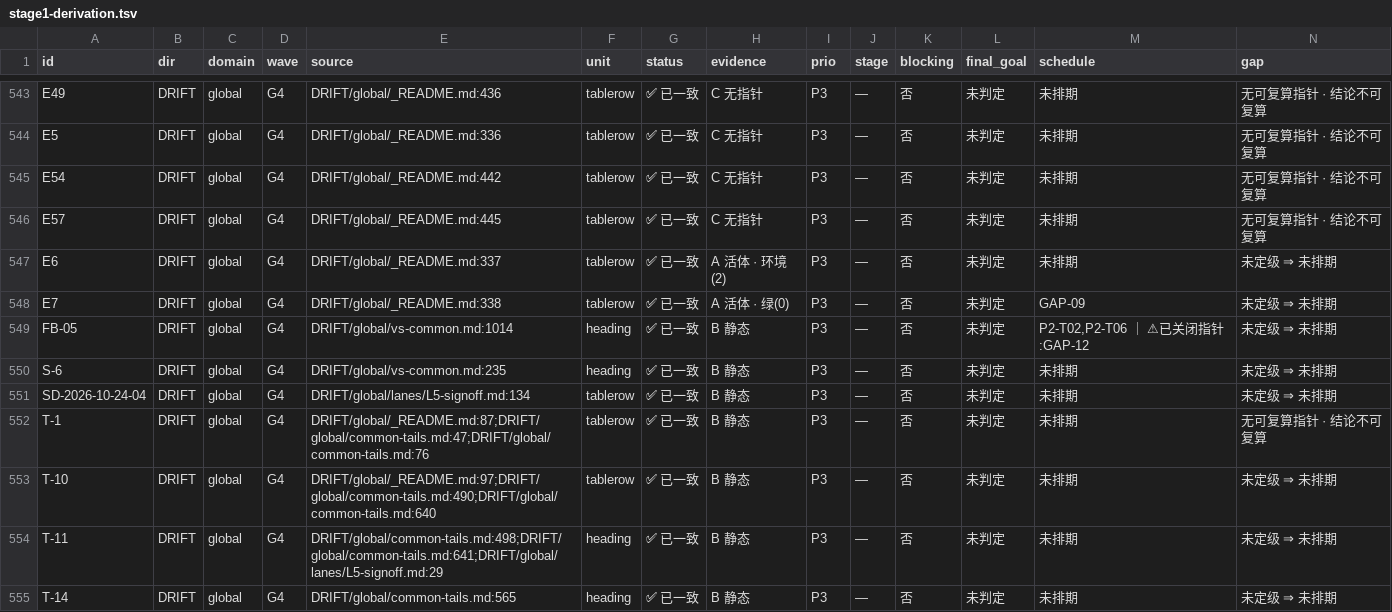
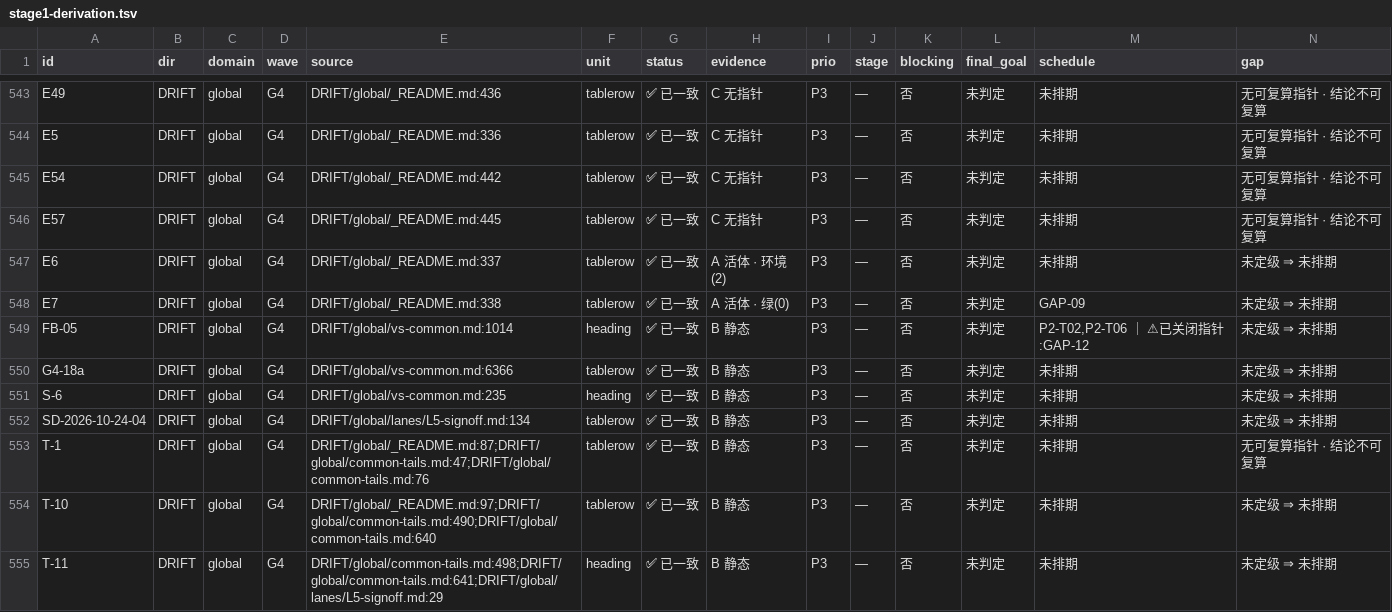
Before and after one commit to KASW-UI/RAG, a TSV file: docs/DRIFT/_cross/stage1-derivation.tsv, drawn as a sheet; only a part is shown, gaps mark what is left out; the shorter side is filled out with more unchanged rows; rows hold the shown columns only; the diff names each change by its address in the sheet, - before the commit and + after, or states it on an @@ line.

Commit message:
chore(derivation): 派生层重生成 —— 同步 G4-18a 新增条目（唯一编号 1196 → 1197 · 未定级 420 → 421 · tsv +1 行 / md 计数行同步）· 2026-10-31

```diff
--- a/docs/DRIFT/_cross/stage1-derivation.tsv
+++ b/docs/DRIFT/_cross/stage1-derivation.tsv
+row 550: G4-18a | DRIFT | global | G4 | DRIFT/global/vs-common.md:6366 | tablerow | ✅ 已一致 | B 静态 | P3 | — | 否 | 未判定 | 未排期 | 未定级 ⇒ 未排期
```
Also changed, not shown: 1 other file.
